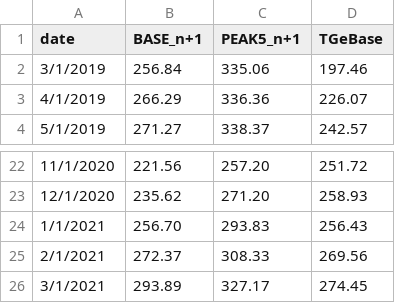
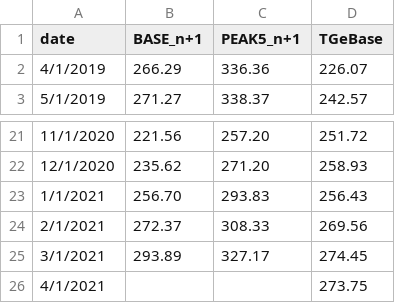
Before and after one commit to ForumEnergiiPL/miesiecznik, a CSV file: tge.csv, drawn as a sheet; only a part is shown, gaps mark what is left out.

Commit message:
Update tge.csv

```diff
--- a/tge.csv
+++ b/tge.csv
@@ -1,3 +1,2 @@
 date,BASE_n+1,PEAK5_n+1,TGeBase,,,
-3/1/2019,256.84,335.06,197.46,,,
 4/1/2019,266.29,336.36,226.07,,,
@@ -26 +25,2 @@ date,BASE_n+1,PEAK5_n+1,TGeBase,,,
 3/1/2021,293.89,327.17,274.45,,,
+4/1/2021,,,273.75,,,
```
